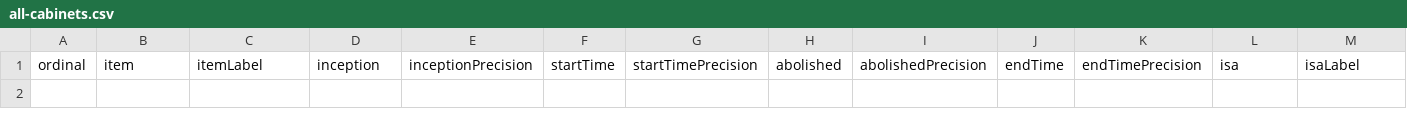
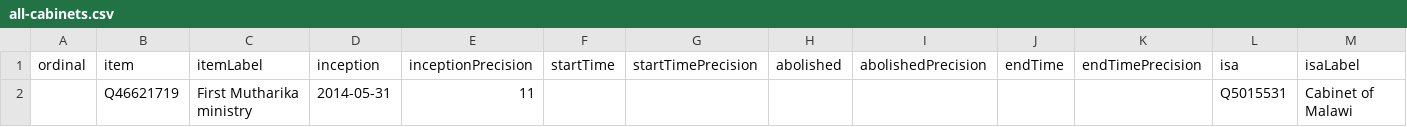
Before and after one commit to every-politician-scrapers/malawi-ministers, a CSV file: wikidata/results/all-cabinets.csv, drawn as a sheet; only a part is shown; rows hold the shown columns only; the diff names each change by its address in the sheet, - before the commit and + after, or states it on an @@ line.

Commit message:
run SPARQL

```diff
--- a/wikidata/results/all-cabinets.csv
+++ b/wikidata/results/all-cabinets.csv
+row 2:  | Q46621719 | First Mutharika ministry | 2014-05-31 | 11 |  |  |  |  |  |  | Q5015531 | Cabinet of Malawi
```
